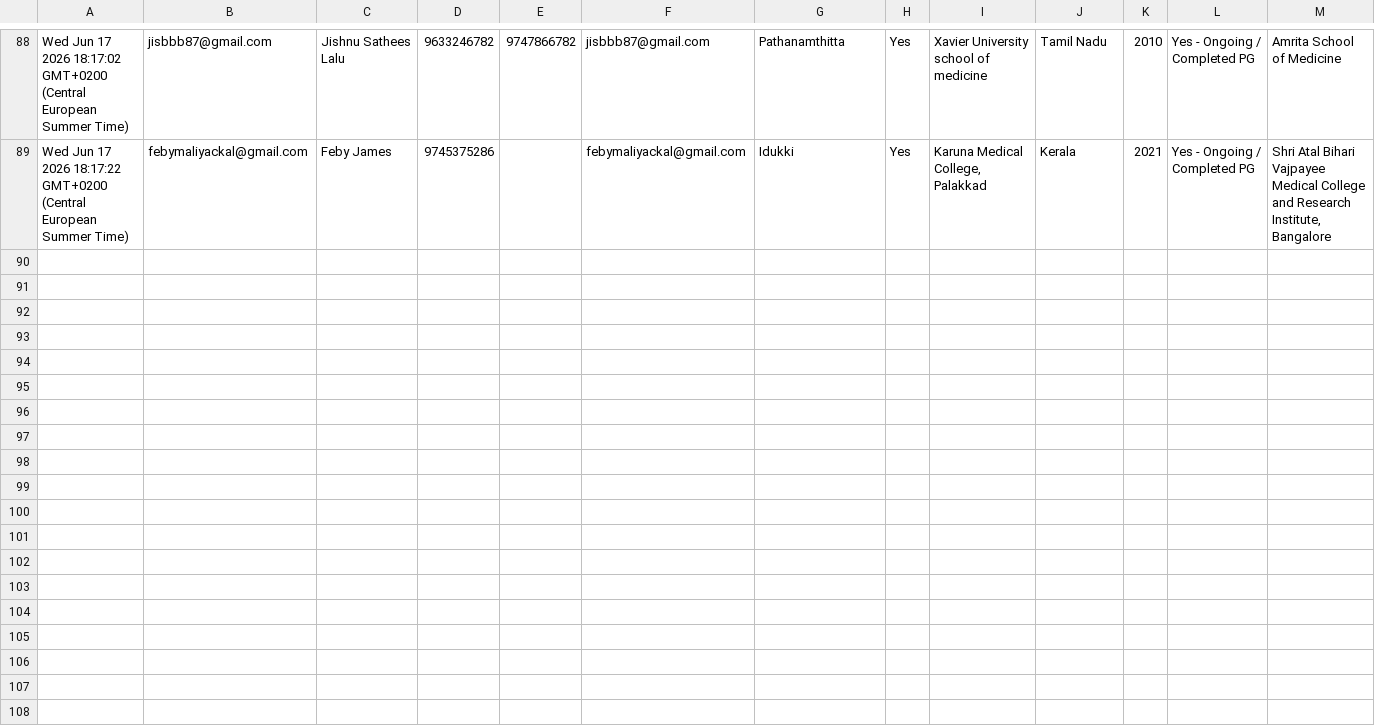
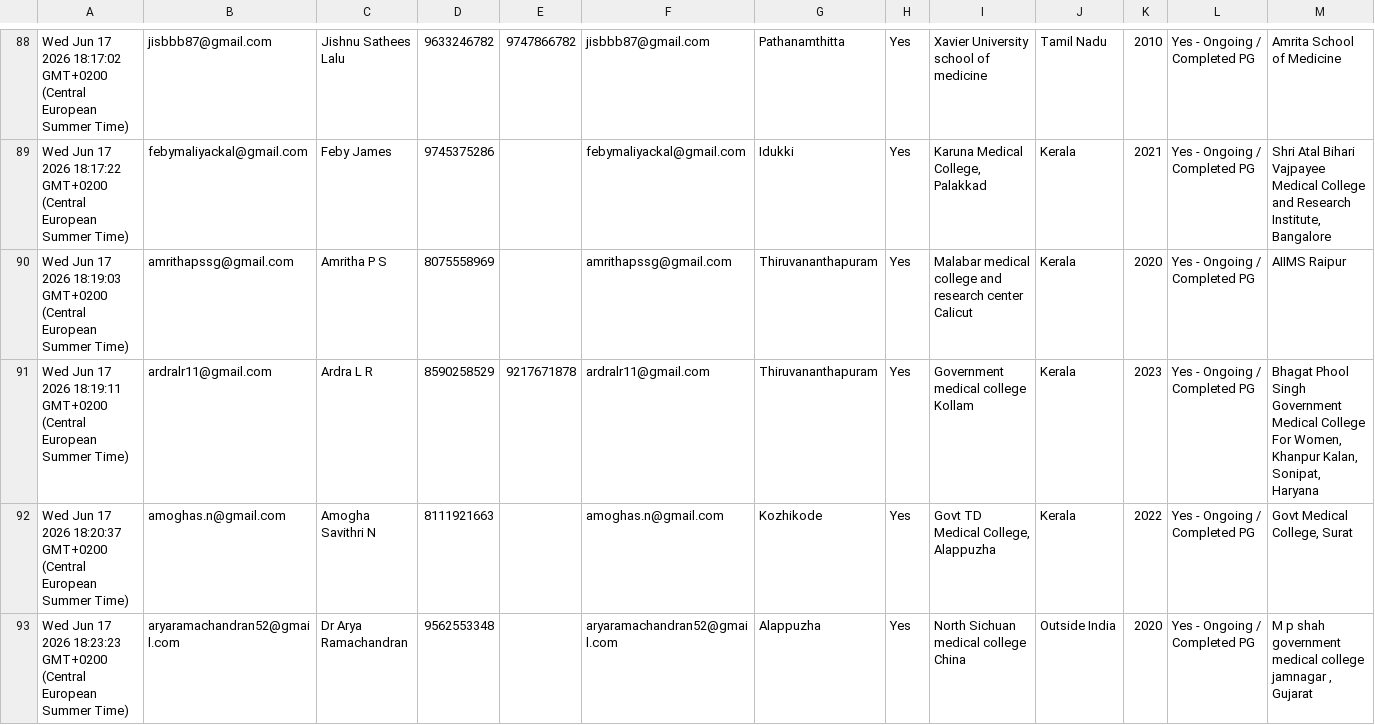
Before and after one commit to SharanStudio/cmmdb, a CSV file: CMM_DB_v2 - db.csv, drawn as a sheet; only a part is shown, gaps mark what is left out; rows hold the shown columns only; the diff names each change by its address in the sheet, - before the commit and + after, or states it on an @@ line.

Commit message:
Auto-update DB: 6/17/2026, 6:23:31 PM

```diff
--- a/CMM_DB_v2 - db.csv
+++ b/CMM_DB_v2 - db.csv
+row 90: Wed Jun 17 2026 18:19:03 GMT+0200 (Central European Summer Time) | amrithapssg@gmail.com | Amritha P S | 8075558969 |  | amrithapssg@gmail.com | Thiruvananthapuram | Yes | Malabar medical college and research center Calicut | Kerala | 2020 | Yes - Ongoing / Completed PG | AIIMS Raipur
+row 91: Wed Jun 17 2026 18:19:11 GMT+0200 (Central European Summer Time) | ardralr11@gmail.com | Ardra L R | 8590258529 | 9217671878 | ardralr11@gmail.com | Thiruvananthapuram | Yes | Government medical college Kollam | Kerala | 2023 | Yes - Ongoing / Completed PG | Bhagat Phool Singh Government Medical College For Women, Khanpur Kalan, Sonipat, Haryana
+row 92: Wed Jun 17 2026 18:20:37 GMT+0200 (Central European Summer Time) | amoghas.n@gmail.com | Amogha Savithri N | 8111921663 |  | amoghas.n@gmail.com | Kozhikode | Yes | Govt TD Medical College, Alappuzha | Kerala | 2022 | Yes - Ongoing / Completed PG | Govt Medical College, Surat
+row 93: Wed Jun 17 2026 18:23:23 GMT+0200 (Central European Summer Time) | aryaramachandran52@gmail.com | Dr Arya Ramachandran | 9562553348 |  | aryaramachandran52@gmail.com | Alappuzha | Yes | North Sichuan medical college China | Outside India | 2020 | Yes - Ongoing / Completed PG | M p shah government medical college jamnagar , Gujarat
```
